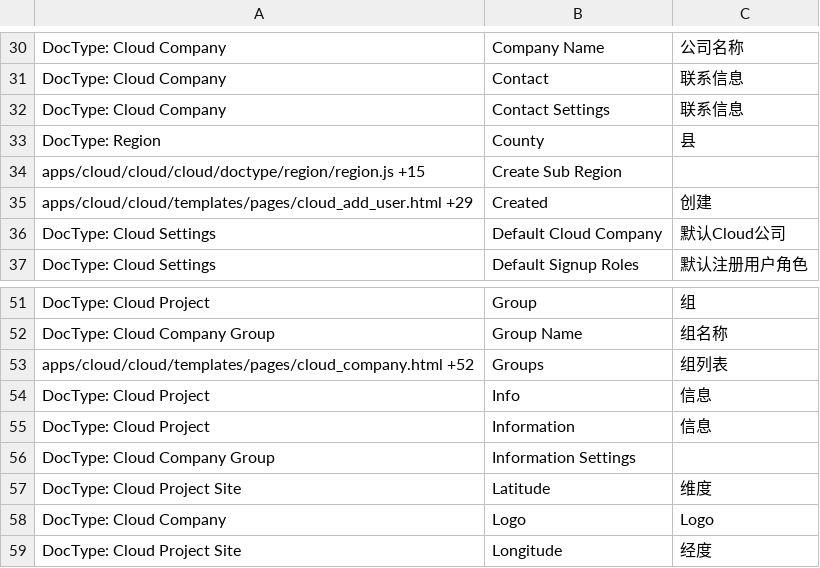
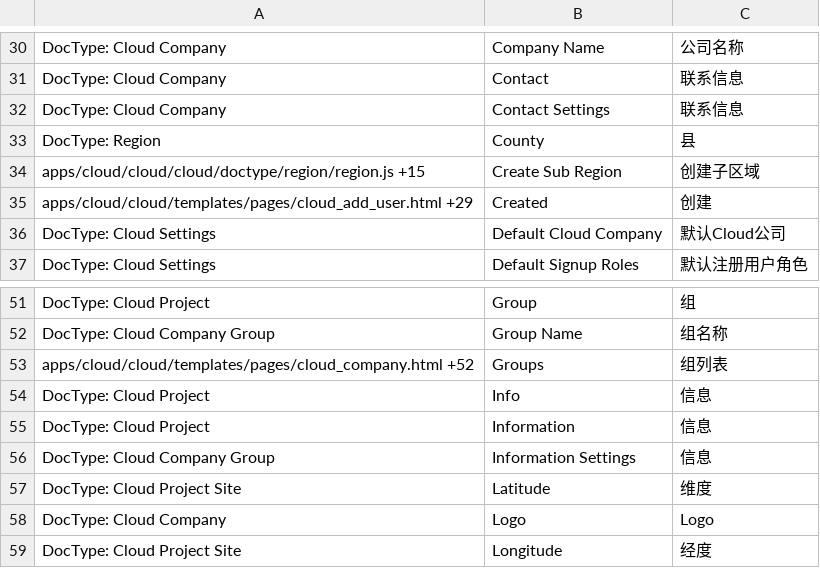
Before and after one commit to srdgame/frappe_cloud, a CSV file: cloud/translations/zh.csv, drawn as a sheet; only a part is shown, gaps mark what is left out.

Commit message:
update translation

```diff
--- a/cloud/translations/zh.csv
+++ b/cloud/translations/zh.csv
@@ -33,3 +33,3 @@ DocType: Cloud Company,Contact Settings,联系信息
 DocType: Region,County,县
-apps/cloud/cloud/cloud/doctype/region/region.js +15,Create Sub Region,
+apps/cloud/cloud/cloud/doctype/region/region.js +15,Create Sub Region,创建子区域
 apps/cloud/cloud/templates/pages/cloud_add_user.html +29,Created,创建
@@ -55,3 +55,3 @@ DocType: Cloud Project,Info,信息
 DocType: Cloud Project,Information,信息
-DocType: Cloud Company Group,Information Settings,
+DocType: Cloud Company Group,Information Settings,信息
 DocType: Cloud Project Site,Latitude,维度
```
